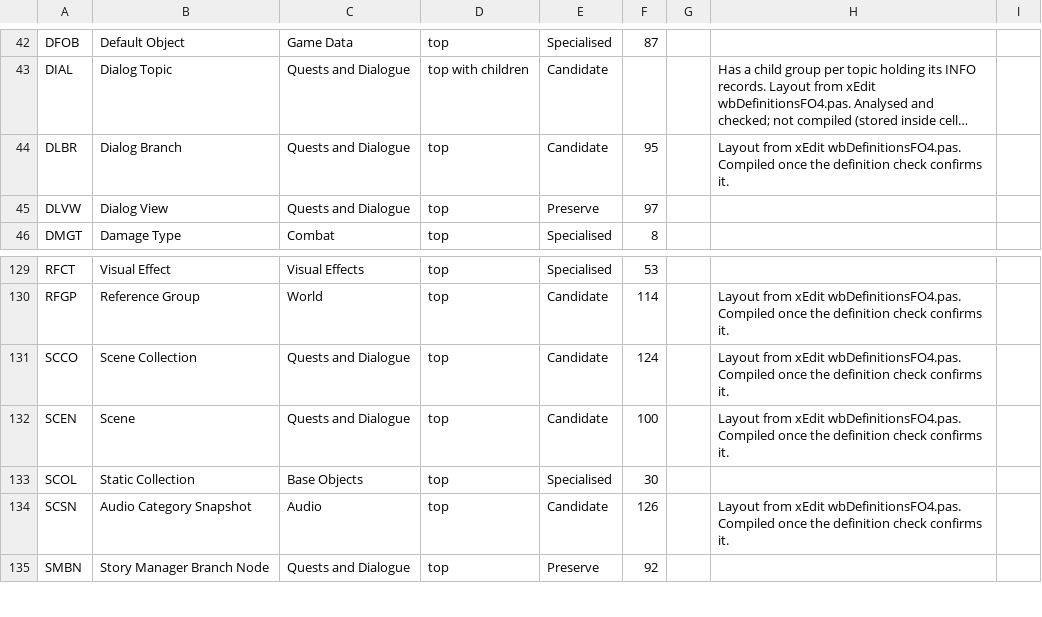
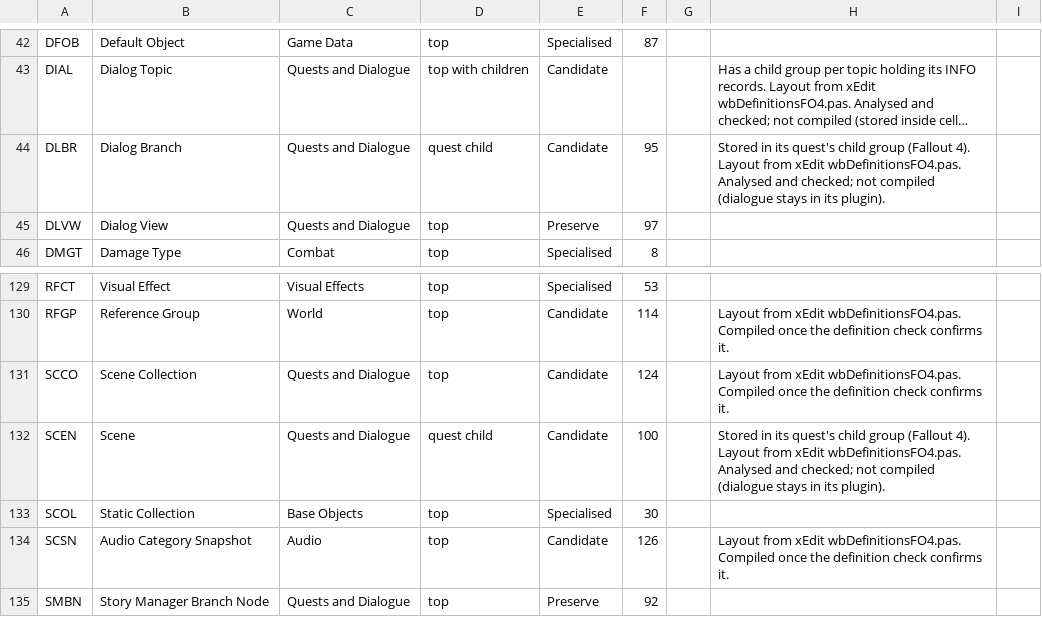
Before and after one commit to LordRichardCL/Fallout_4_Multiplexer_Renewed, a CSV file: resources/record_catalogue.csv, drawn as a sheet; only a part is shown, gaps mark what is left out; long unchanged cells end in …; the diff names each change by its address in the sheet, - before the commit and + after, or states it on an @@ line.

```diff
--- a/resources/record_catalogue.csv
+++ b/resources/record_catalogue.csv
-D44: top
+D44: quest child
-H44: Layout from xEdit wbDefinitionsFO4.pas. Compiled once the definition check confirms it.
+H44: Stored in its quest's child group (Fallout 4). Layout from xEdit wbDefinitionsFO4.pas. Analysed and checked; not compiled (dialogue stays in its plugin).
-D132: top
+D132: quest child
-H132: Layout from xEdit wbDefinitionsFO4.pas. Compiled once the definition check confirms it.
+H132: Stored in its quest's child group (Fallout 4). Layout from xEdit wbDefinitionsFO4.pas. Analysed and checked; not compiled (dialogue stays in its plugin).
```
Also changed, not shown: 19 other files.
